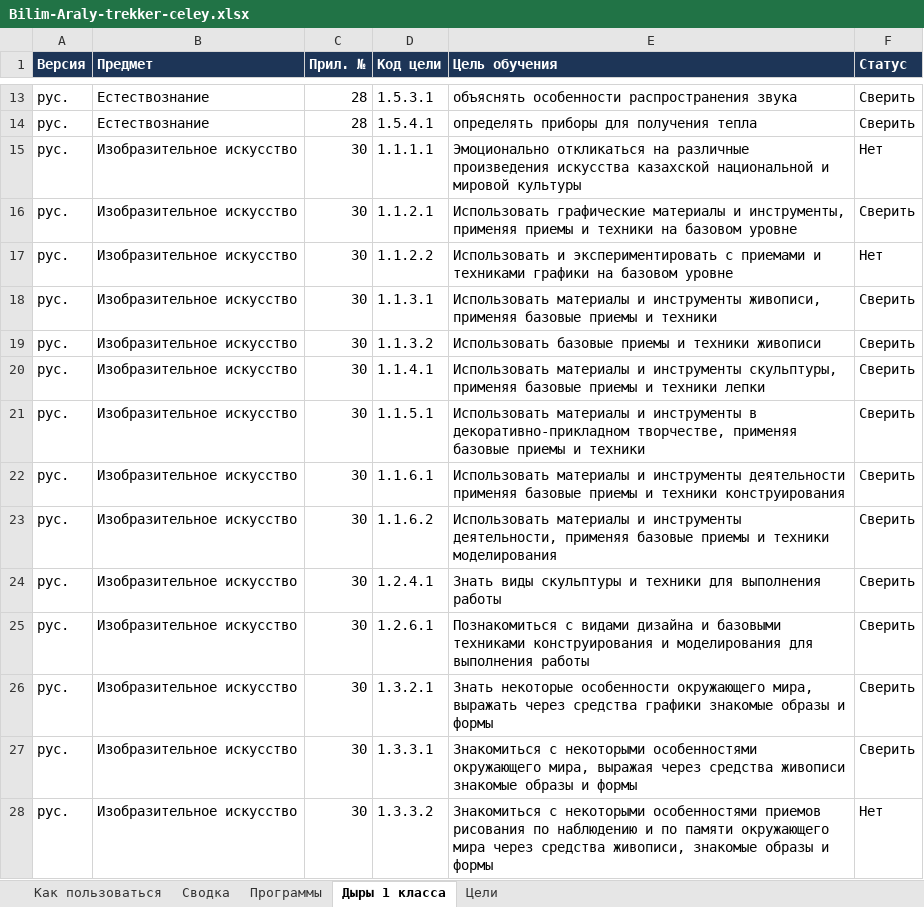
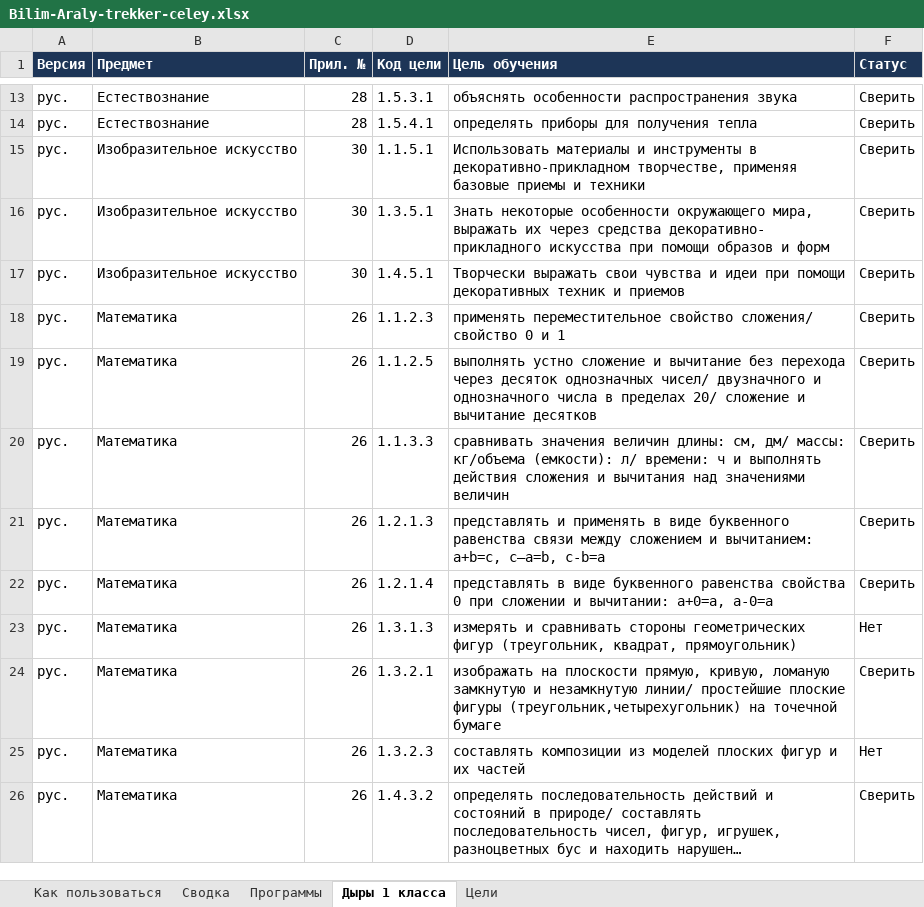
Before and after one commit to maksatmake7-maker/kids-platform-kz, an Excel workbook: Bilim-Araly-trekker-celey.xlsx, sheet Дыры 1 класса, drawn as a sheet; only a part is shown, gaps mark what is left out; the shorter side is filled out with more unchanged rows; long unchanged cells end in …; values as stored, in another font and other column widths than the file's, no borders; charts and pictures not drawn; the diff covers the shown part only; the diff names each change by its address in the sheet, - before the commit and + after, or states it on an @@ line.

```diff
--- a/Bilim-Araly-trekker-celey.xlsx (sheet Дыры 1 класса)
+++ b/Bilim-Araly-trekker-celey.xlsx (sheet Дыры 1 класса)
-row 15: рус. | Изобразительное искусство | 30 | 1.1.1.1 | Эмоционально откликаться на различные произведения искусства казахской национальной и мировой культуры | Нет
-row 16: рус. | Изобразительное искусство | 30 | 1.1.2.1 | Использовать графические материалы и инструменты, применяя приемы и техники на базовом уровне | Сверить
-row 17: рус. | Изобразительное искусство | 30 | 1.1.2.2 | Использовать и экспериментировать с приемами и техниками графики на базовом уровне | Нет
-row 18: рус. | Изобразительное искусство | 30 | 1.1.3.1 | Использовать материалы и инструменты живописи, применяя базовые приемы и техники | Сверить
-row 19: рус. | Изобразительное искусство | 30 | 1.1.3.2 | Использовать базовые приемы и техники живописи | Сверить
-row 20: рус. | Изобразительное искусство | 30 | 1.1.4.1 | Использовать материалы и инструменты скульптуры, применяя базовые приемы и техники лепки | Сверить
-row 22: рус. | Изобразительное искусство | 30 | 1.1.6.1 | Использовать материалы и инструменты деятельности применяя базовые приемы и техники конструирования | Сверить
-row 23: рус. | Изобразительное искусство | 30 | 1.1.6.2 | Использовать материалы и инструменты деятельности, применяя базовые приемы и техники моделирования | Сверить
-row 24: рус. | Изобразительное искусство | 30 | 1.2.4.1 | Знать виды скульптуры и техники для выполнения работы | Сверить
-row 25: рус. | Изобразительное искусство | 30 | 1.2.6.1 | Познакомиться с видами дизайна и базовыми техниками конструирования и моделирования для выполнения работы | Сверить
-row 26: рус. | Изобразительное искусство | 30 | 1.3.2.1 | Знать некоторые особенности окружающего мира, выражать через средства графики знакомые образы и формы | Сверить
-row 27: рус. | Изобразительное искусство | 30 | 1.3.3.1 | Знакомиться с некоторыми особенностями окружающего мира, выражая через средства живописи знакомые образы и формы | Сверить
-row 28: рус. | Изобразительное искусство | 30 | 1.3.3.2 | Знакомиться с некоторыми особенностями приемов рисования по наблюдению и по памяти окружающего мира через средства живописи, знакомые образы и формы | Нет
```
Also changed, not shown: 11 removed rows and 1 edited cell elsewhere in this sheet, sheet Цели, sheet Сводка, 1 other file.
